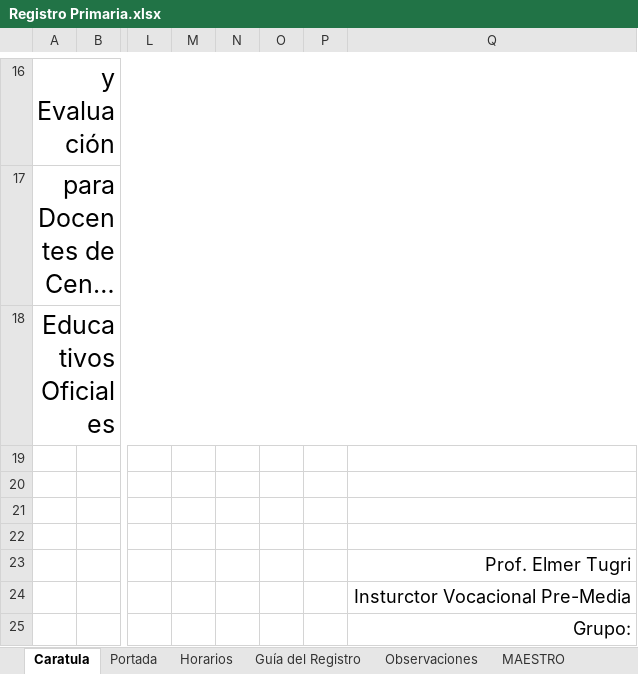
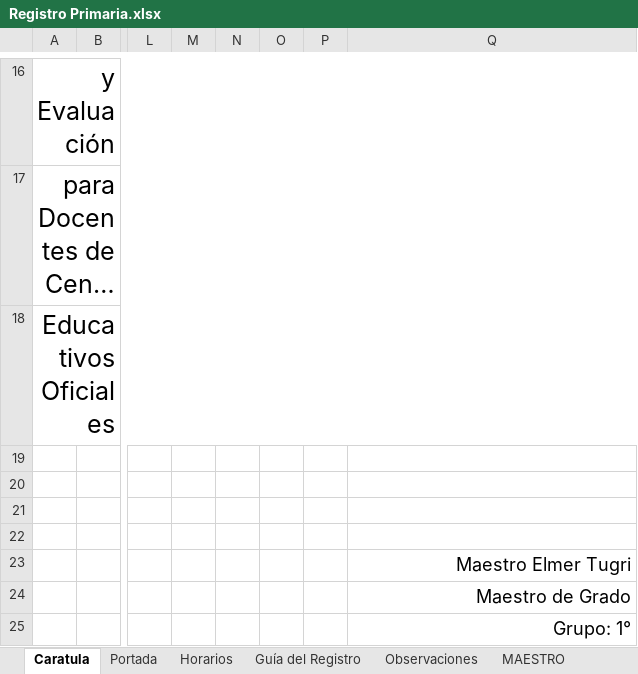
Before and after one commit to ElmerAntonio/RegistroDoc, an Excel workbook: Registro Primaria.xlsx, sheet Caratula, drawn as a sheet; only a part is shown, gaps mark what is left out; long unchanged cells end in …; values as stored, in another font and other column widths than the file's, no borders; charts and pictures not drawn; the diff names each change by its address in the sheet, - before the commit and + after, or states it on an @@ line.

```diff
--- a/Registro Primaria.xlsx (sheet Caratula)
+++ b/Registro Primaria.xlsx (sheet Caratula)
-Q23: Prof. Elmer Tugri
+Q23: Maestro Elmer Tugri
-Q24: Insturctor Vocacional Pre-Media
+Q24: Maestro de Grado
-Q25: Grupo:
+Q25: Grupo: 1°
```
Also changed, not shown: sheet Horarios, sheet MAESTRO, docs/Registro Primaria-back.xlsx, 1 other file.
